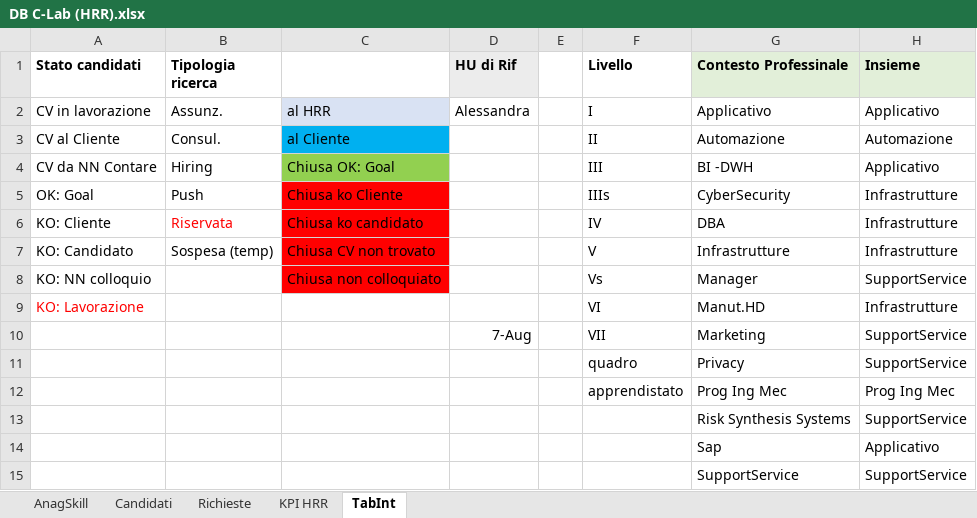
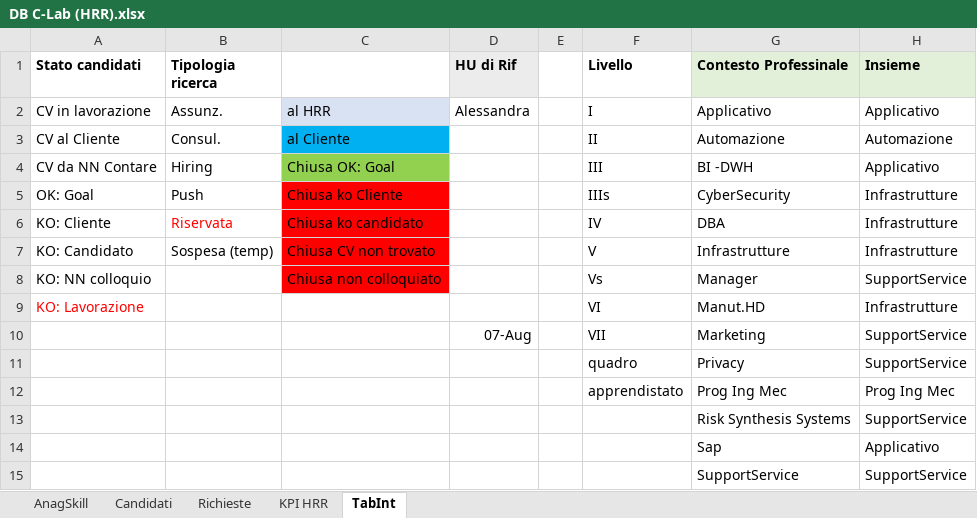
Before and after one commit to AlessandroG02/PPBD01, an Excel workbook: progetti/xlsx/DB C-Lab (HRR).xlsx, sheet TabInt, drawn as a sheet; only a part is shown; values as stored, in another font and other column widths than the file's, no borders; the diff names each change by its address in the sheet, - before the commit and + after, or states it on an @@ line.

```diff
--- a/progetti/xlsx/DB C-Lab (HRR).xlsx (sheet TabInt)
+++ b/progetti/xlsx/DB C-Lab (HRR).xlsx (sheet TabInt)
-D10 (HU di Rif): 7-Aug
+D10 (HU di Rif): 07-Aug
```
Also changed, not shown: sheet KPI HRR, sheet AnagSkill, formulas that keep their value, charts or pictures, _personale/DB C-Lab (Transfer).xlsx, 1 other file.
